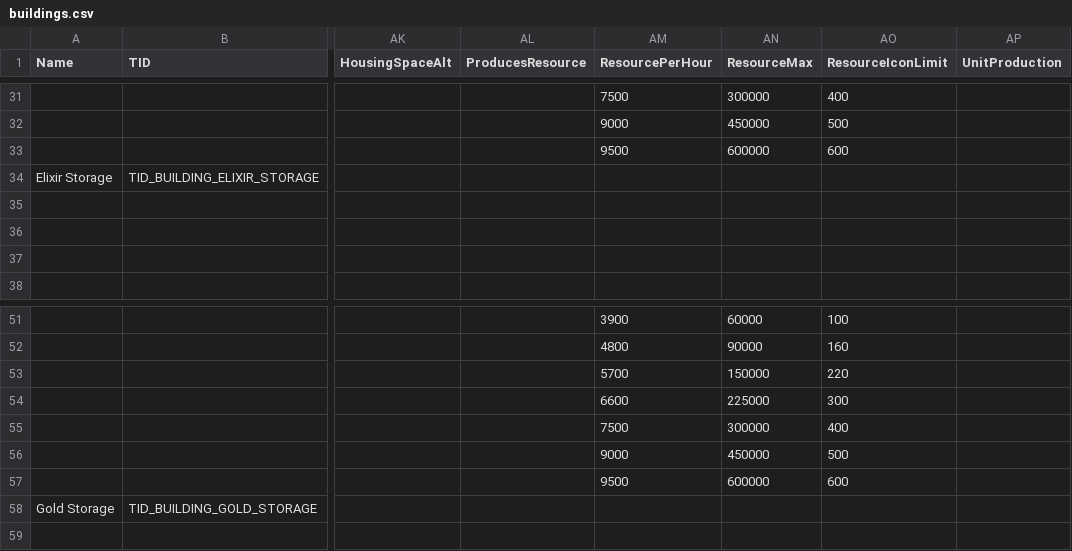
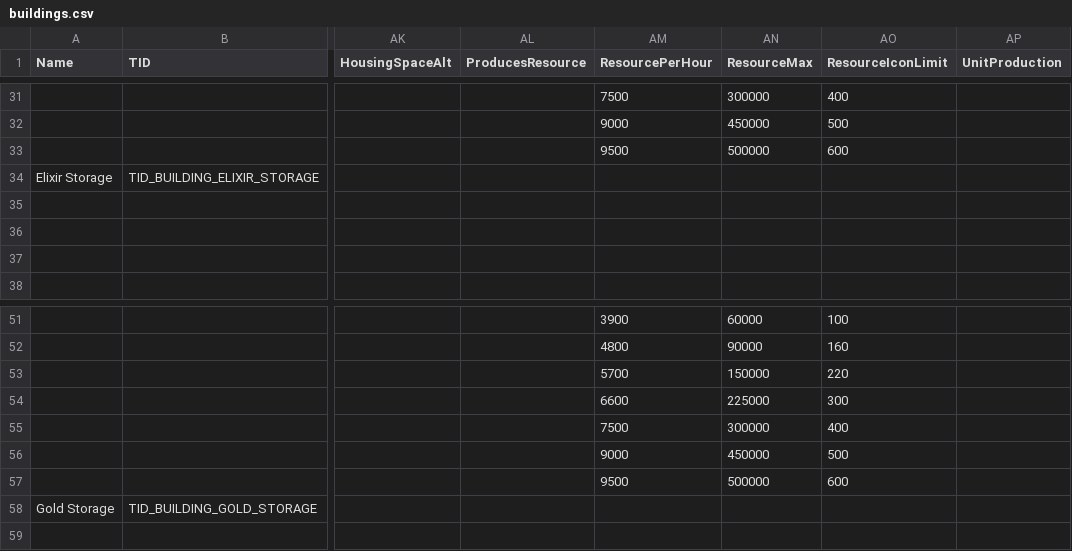
Before and after one commit to CoderJoeW/ClashOfFlames, a CSV file: server/Gamefiles/logic/buildings.csv, drawn as a sheet; only a part is shown, gaps mark what is left out; the diff names each change by its address in the sheet, - before the commit and + after, or states it on an @@ line.

Commit message:
Bug fix for collects lvl12

```diff
--- a/server/Gamefiles/logic/buildings.csv
+++ b/server/Gamefiles/logic/buildings.csv
-AN33 (ResourceMax): 600000
+AN33 (ResourceMax): 500000
-AN57 (ResourceMax): 600000
+AN57 (ResourceMax): 500000
```
